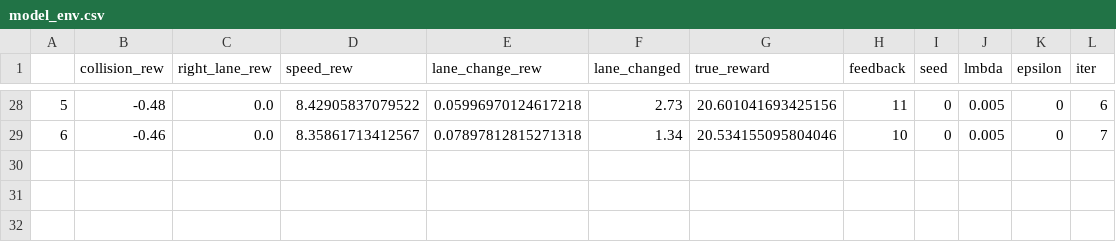
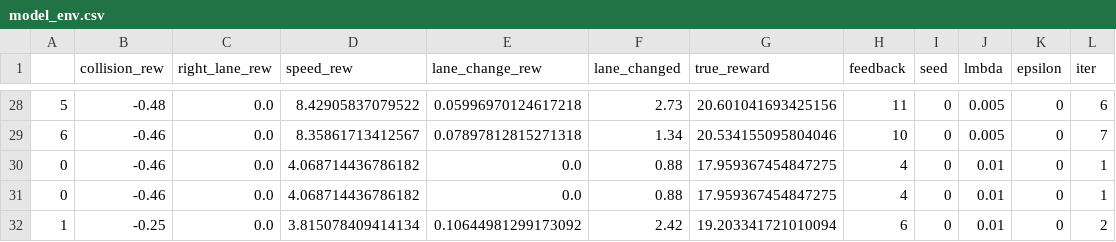
Before and after one commit to CharlieMolny/ITERS2.0, a CSV file: eval/highway/model_env.csv, drawn as a sheet; only a part is shown, gaps mark what is left out; the diff names each change by its address in the sheet, - before the commit and + after, or states it on an @@ line.

```diff
--- a/eval/highway/model_env.csv
+++ b/eval/highway/model_env.csv
+row 30: 0 | -0.46 | 0.0 | 4.068714436786182 | 0.0 | 0.88 | 17.959367454847275 | 4 | 0 | 0.01 | 0 | 1
+row 31: 0 | -0.46 | 0.0 | 4.068714436786182 | 0.0 | 0.88 | 17.959367454847275 | 4 | 0 | 0.01 | 0 | 1
+row 32: 1 | -0.25 | 0.0 | 3.815078409414134 | 0.10644981299173092 | 2.42 | 19.203341721010094 | 6 | 0 | 0.01 | 0 | 2
```
Also changed, not shown: 5 other files.
